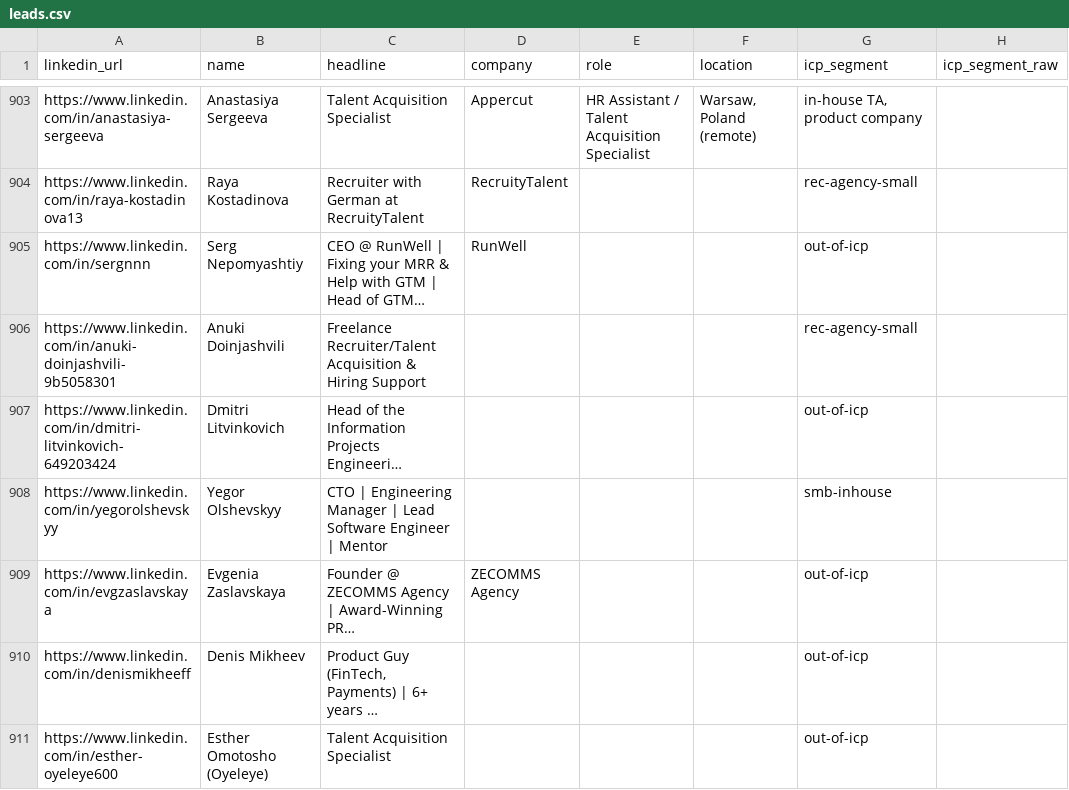
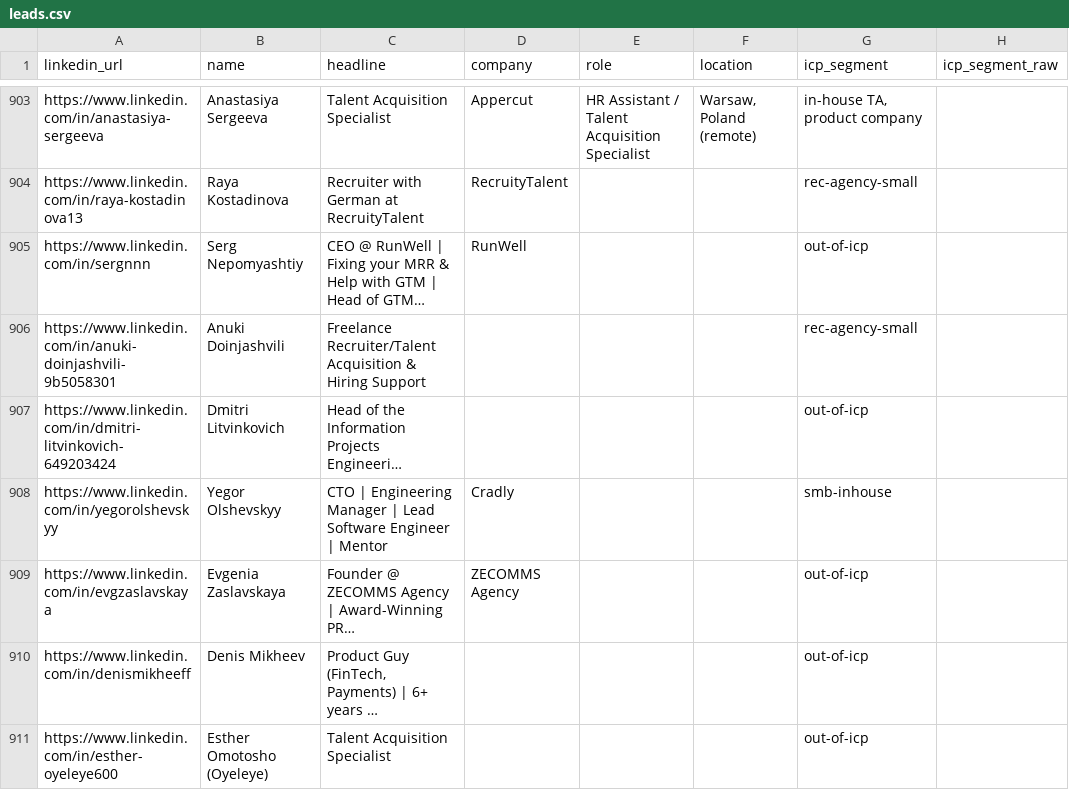
Before and after one commit to aborovkov/hiresignal_sales_brain, a CSV file: crm/leads.csv, drawn as a sheet; only a part is shown, gaps mark what is left out; long unchanged cells end in …; the diff names each change by its address in the sheet, - before the commit and + after, or states it on an @@ line.

```diff
--- a/crm/leads.csv
+++ b/crm/leads.csv
-D908 (company): (empty)
+D908 (company): Cradly
```
Also changed, not shown: crm/events.csv.
